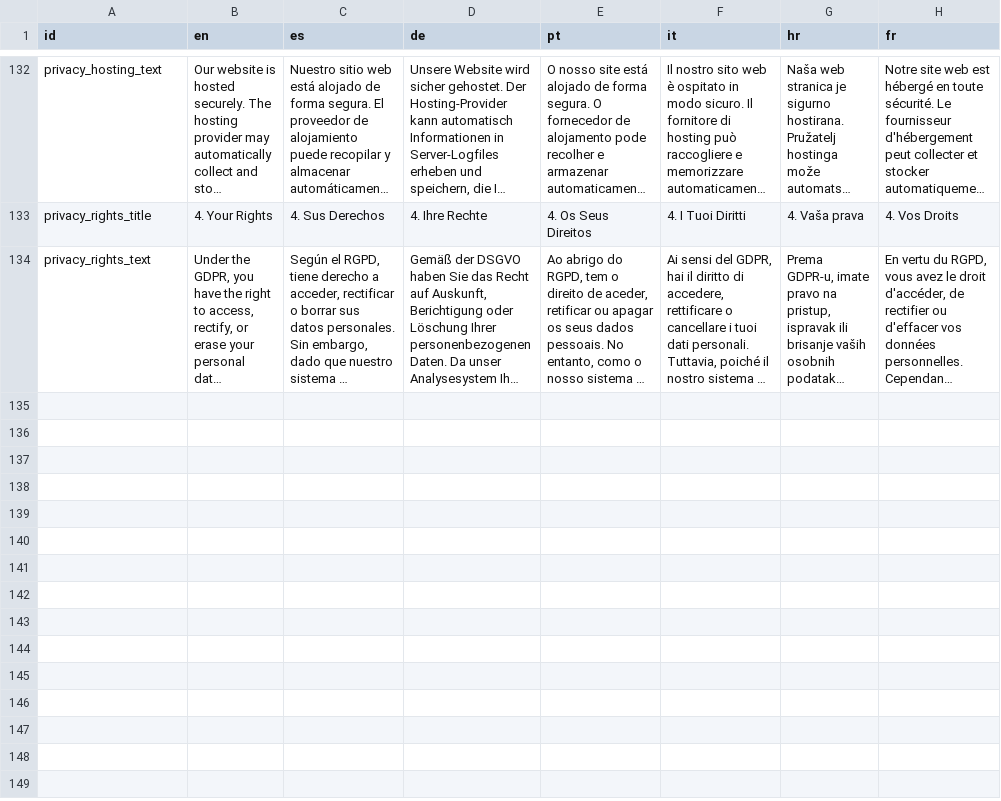
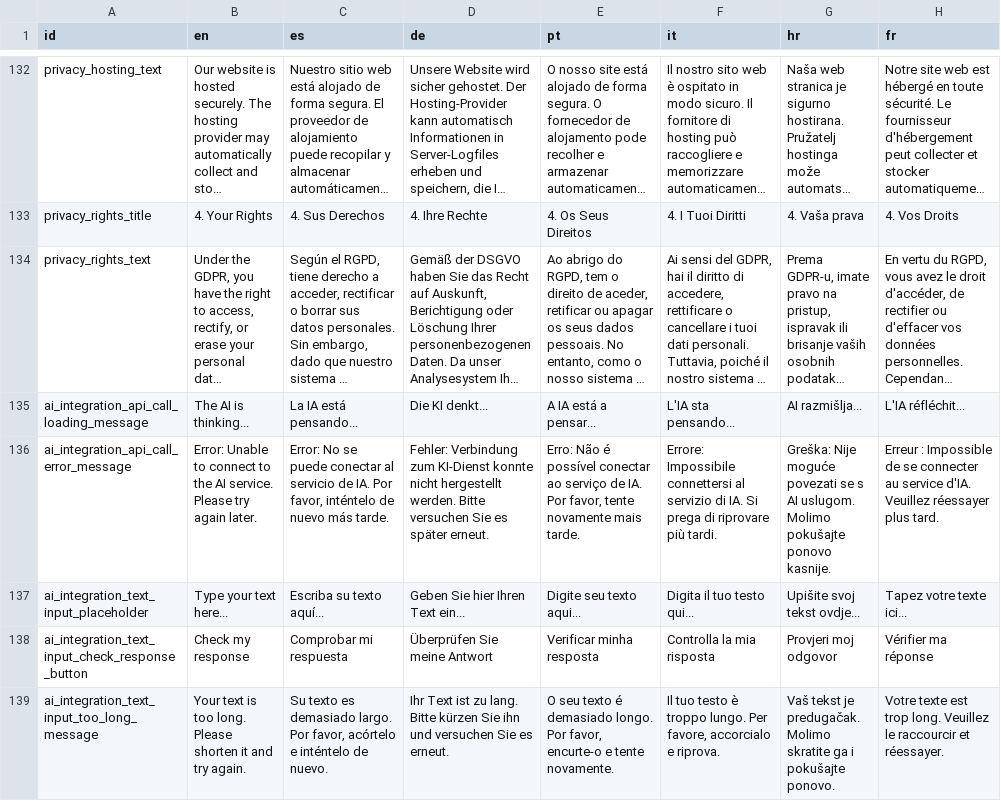
Before and after one commit to sabienUPV/ai-assistants-project-website, a CSV file: packages/web/src/content/translations.csv, drawn as a sheet; only a part is shown, gaps mark what is left out; long unchanged cells end in …; the diff names each change by its address in the sheet, - before the commit and + after, or states it on an @@ line.

Commit message:
feat(markdoc): implement interactive TextInput component with first steps for future AI support
- Create `TextInput.svelte` using Svelte for clean, reactive state management
- Implement accessible character validation, using a soft limit with visual red error states instead of a blocking `maxLength` attribute to prevent user frustration
- Build an AI feedback UI zone (loading, success, error states) securely gated by the `IS_AI_INTEGRATION_ENABLED` feature flag
- Add `TextInput.astro` wrapper to hydrate server-side i18n translations (`Astro.locals.t`) into the Svelte client component
- Define `TextInputSchema` in shared types and register the `textInput` tag in Markdoc configuration

```diff
--- a/packages/web/src/content/translations.csv
+++ b/packages/web/src/content/translations.csv
+row 135: ai_integration_api_call_loading_message | The AI is thinking... | La IA está pensando... | Die KI denkt... | A IA está a pensar... | L'IA sta pensando... | AI razmišlja... | L'IA réfléchit...
+row 136: ai_integration_api_call_error_message | Error: Unable to connect to the AI service. Please try again later. | Error: No se puede conectar al servicio de IA. Por favor, inténtelo de nuevo más tarde. | Fehler: Verbindung zum KI-Dienst konnte nicht hergestellt werden. Bitte versuchen Sie es später erneut. | Erro: Não é possível conectar ao serviço de IA. Por favor, tente novamente mais tarde. | Errore: Impossibile connettersi al servizio di IA. Si prega di riprovare più tardi. | Greška: Nije moguće povezati se s AI uslugom. Molimo pokušajte ponovo kasnije. | Erreur : Impossible de se connecter au service d'IA. Veuillez réessayer plus tard.
+row 137: ai_integration_text_input_placeholder | Type your text here... | Escriba su texto aquí... | Geben Sie hier Ihren Text ein... | Digite seu texto aqui... | Digita il tuo testo qui... | Upišite svoj tekst ovdje... | Tapez votre texte ici...
+row 138: ai_integration_text_input_check_response_button | Check my response | Comprobar mi respuesta | Überprüfen Sie meine Antwort | Verificar minha resposta | Controlla la mia risposta | Provjeri moj odgovor | Vérifier ma réponse
+row 139: ai_integration_text_input_too_long_message | Your text is too long. Please shorten it and try again. | Su texto es demasiado largo. Por favor, acórtelo e inténtelo de nuevo. | Ihr Text ist zu lang. Bitte kürzen Sie ihn und versuchen Sie es erneut. | O seu texto é demasiado longo. Por favor, encurte-o e tente novamente. | Il tuo testo è troppo lungo. Per favore, accorcialo e riprova. | Vaš tekst je predugačak. Molimo skratite ga i pokušajte ponovo. | Votre texte est trop long. Veuillez le raccourcir et réessayer.
```
Also changed, not shown: 8 other files.
